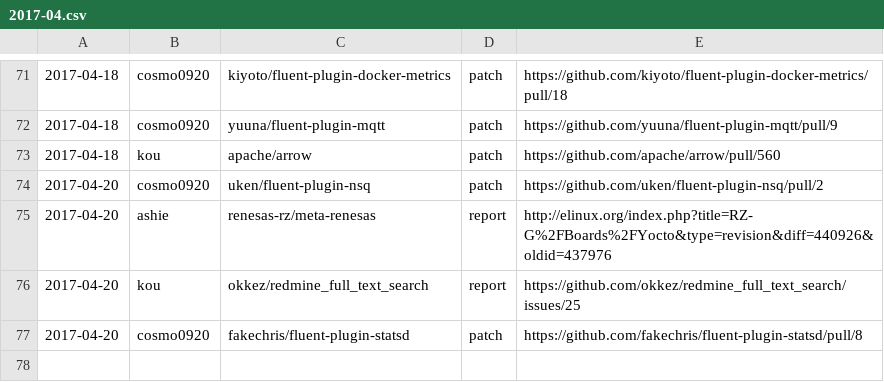
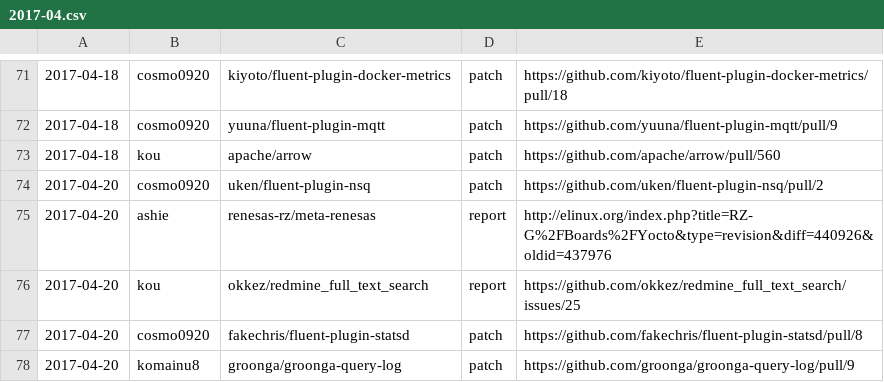
Before and after one commit to clear-code/statistics, a CSV file: upstream-feedback/2017-04.csv, drawn as a sheet; only a part is shown, gaps mark what is left out.

Commit message:
Add feedback!!

```diff
--- a/upstream-feedback/2017-04.csv
+++ b/upstream-feedback/2017-04.csv
@@ -77 +77,2 @@
 2017-04-20,cosmo0920,fakechris/fluent-plugin-statsd,patch,https://github.com/fakechris/fluent-plugin-statsd/pull/8
+2017-04-20,komainu8,groonga/groonga-query-log,patch,https://github.com/groonga/groonga-query-log/pull/9
```
